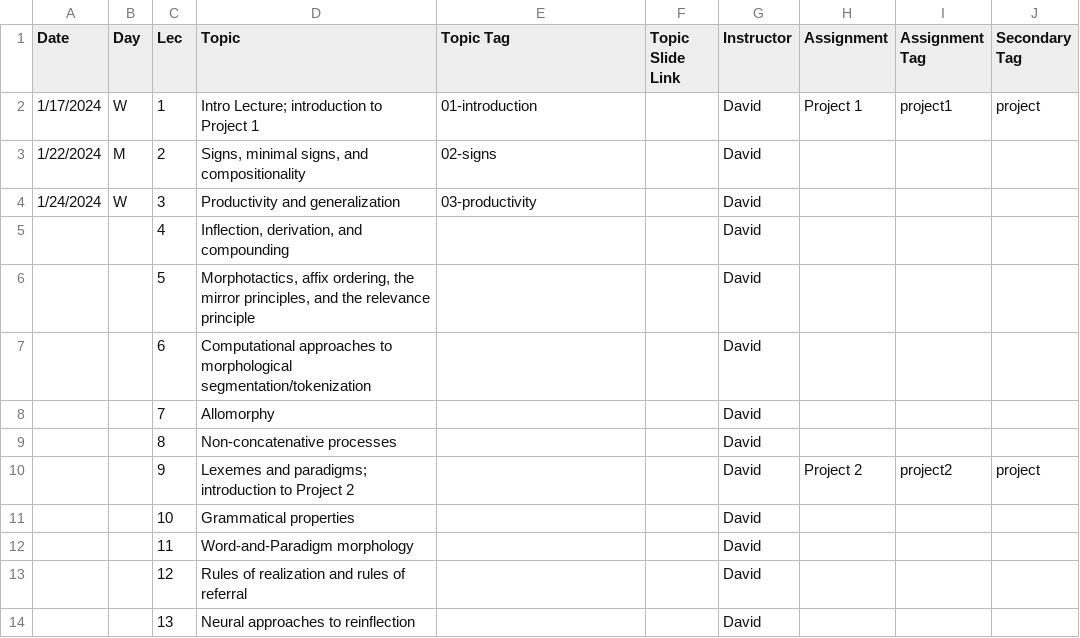
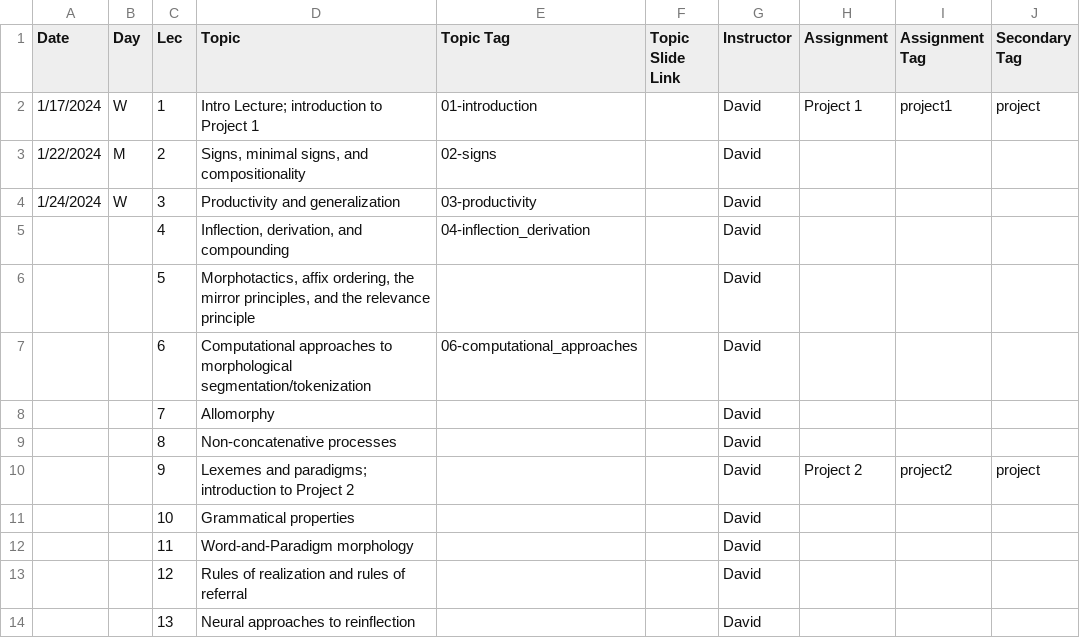
Before and after one commit to dmort27/subwordmodeling, a CSV file: _data/schedule.csv, drawn as a sheet; only a part is shown.

```diff
--- a/_data/schedule.csv
+++ b/_data/schedule.csv
@@ -4,5 +4,5 @@ Date,Day,Lec,Topic,Topic Tag,Topic Slide Link,Instructor,Assignment,Assignment T
 1/24/2024,W,3,Productivity and generalization,03-productivity,,David,,,
-,,4,"Inflection, derivation, and compounding",,,David,,,
+,,4,"Inflection, derivation, and compounding",04-inflection_derivation,,David,,,
 ,,5,"Morphotactics, affix ordering, the mirror principles, and the relevance principle",,,David,,,
-,,6,Computational approaches to morphological segmentation/tokenization,,,David,,,
+,,6,Computational approaches to morphological segmentation/tokenization,06-computational_approaches,,David,,,
 ,,7,Allomorphy,,,David,,,
```
Also changed, not shown: 7 other files.
